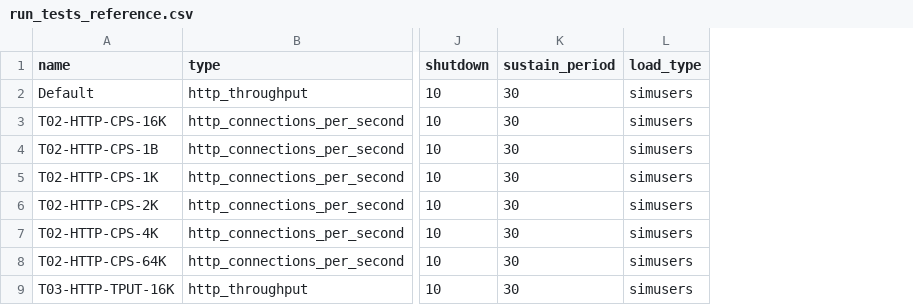
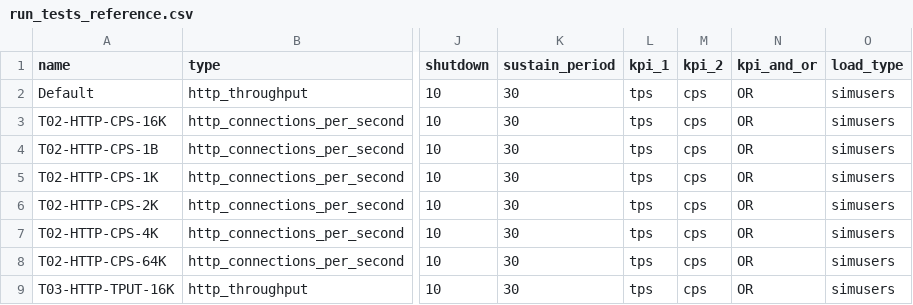
Before and after one commit to Spirent/cf-netsecopen-tests, a CSV file: cf_runtests/input/run_tests_reference.csv, drawn as a sheet; only a part is shown, gaps mark what is left out; the diff names each change by its address in the sheet, - before the commit and + after, or states it on an @@ line.

Commit message:
Added goal seeking on 2 KPI values

```diff
--- a/cf_runtests/input/run_tests_reference.csv
+++ b/cf_runtests/input/run_tests_reference.csv
+column L (kpi_1), rows 2-9: all tps
+column M (kpi_2), rows 2-9: all cps
+column N (kpi_and_or), rows 2-9: all OR
```
Also changed, not shown: cf_runtests/input/run_tests.csv, 4 other files.
